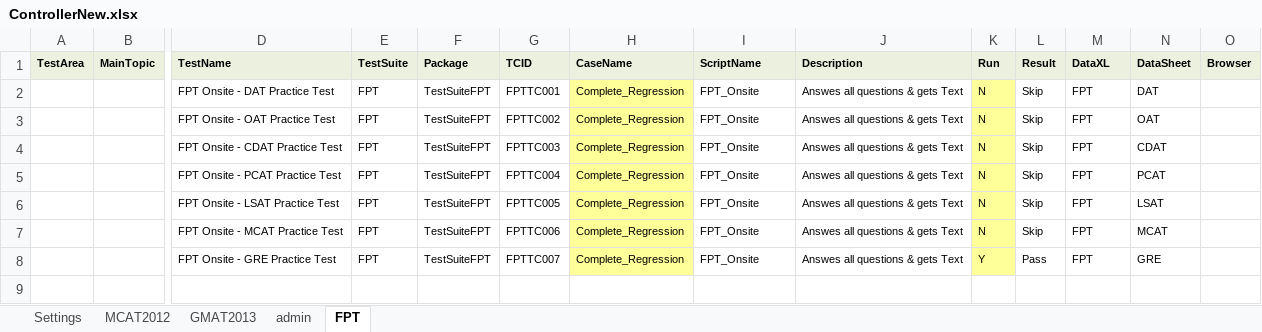
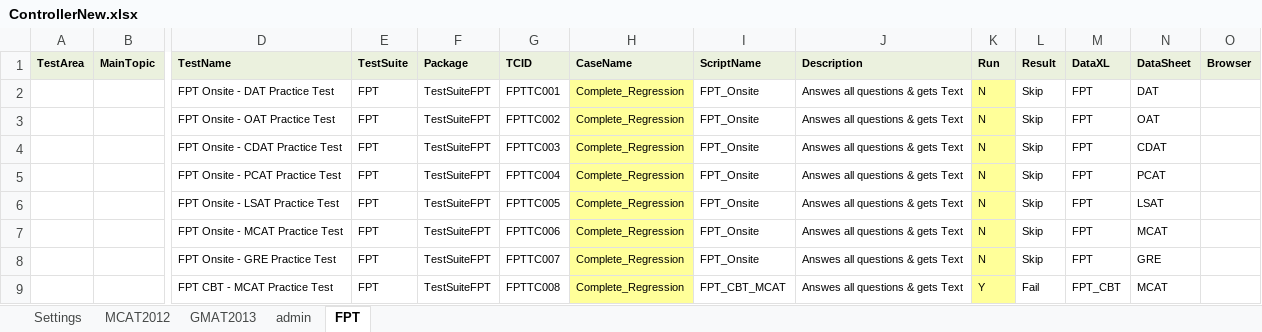
Before and after one commit to GRADAutomation/GRAD.QAAutomation, an Excel workbook: src/Config/ControllerNew.xlsx, sheet FPT, drawn as a sheet; only a part is shown, gaps mark what is left out; values as stored, in another font and other column widths than the file's, no borders; rows hold the shown columns only; the diff names each change by its address in the sheet, - before the commit and + after, or states it on an @@ line.

```diff
--- a/src/Config/ControllerNew.xlsx (sheet FPT)
+++ b/src/Config/ControllerNew.xlsx (sheet FPT)
-K8 (Run): Y
+K8 (Run): N
-L8 (Result): Pass
+L8 (Result): Skip
+row 9:  |  | FPT CBT - MCAT Practice Test | FPT | TestSuiteFPT | FPTTC008 | Complete_Regression | FPT_CBT_MCAT | Answes all questions & gets Text | Y | Fail | FPT_CBT | MCAT
```
Also changed, not shown: sheet Settings, src/Config/ObjectRepository.xlsx, 5 other files.
